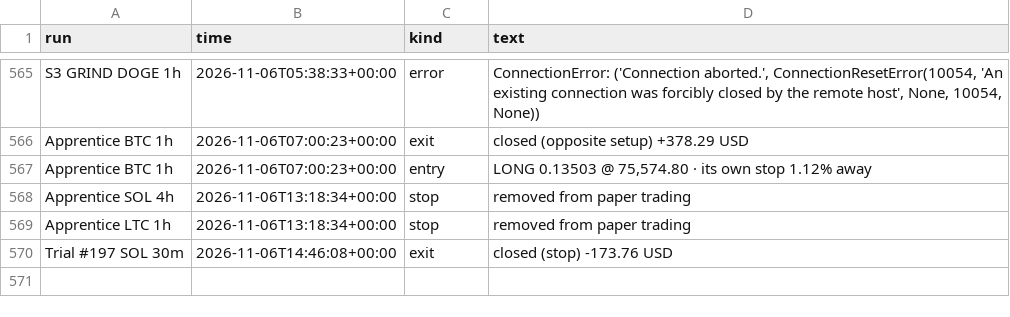
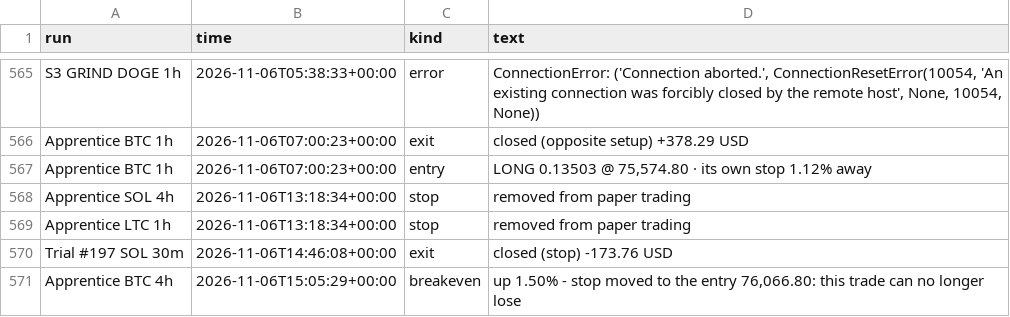
Before and after one commit to ethangoebel1499-jpg/Claude, a CSV file: paper_trades/events.csv, drawn as a sheet; only a part is shown, gaps mark what is left out; the diff names each change by its address in the sheet, - before the commit and + after, or states it on an @@ line.

```diff
--- a/paper_trades/events.csv
+++ b/paper_trades/events.csv
+row 571: Apprentice BTC 4h | 2026-11-06T15:05:29+00:00 | breakeven | up 1.50% - stop moved to the entry 76,066.80: this trade can no longer lose
```
Also changed, not shown: apprentice/lessons.csv, paper_trades/equity.csv, 5 other files.
